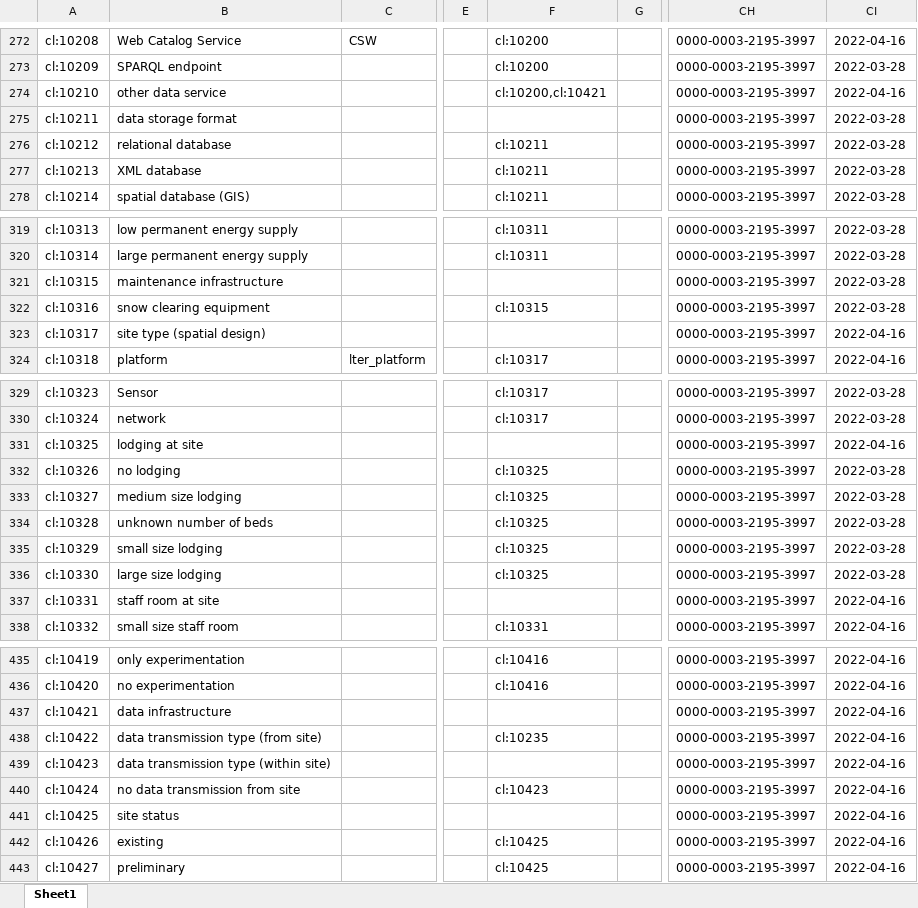
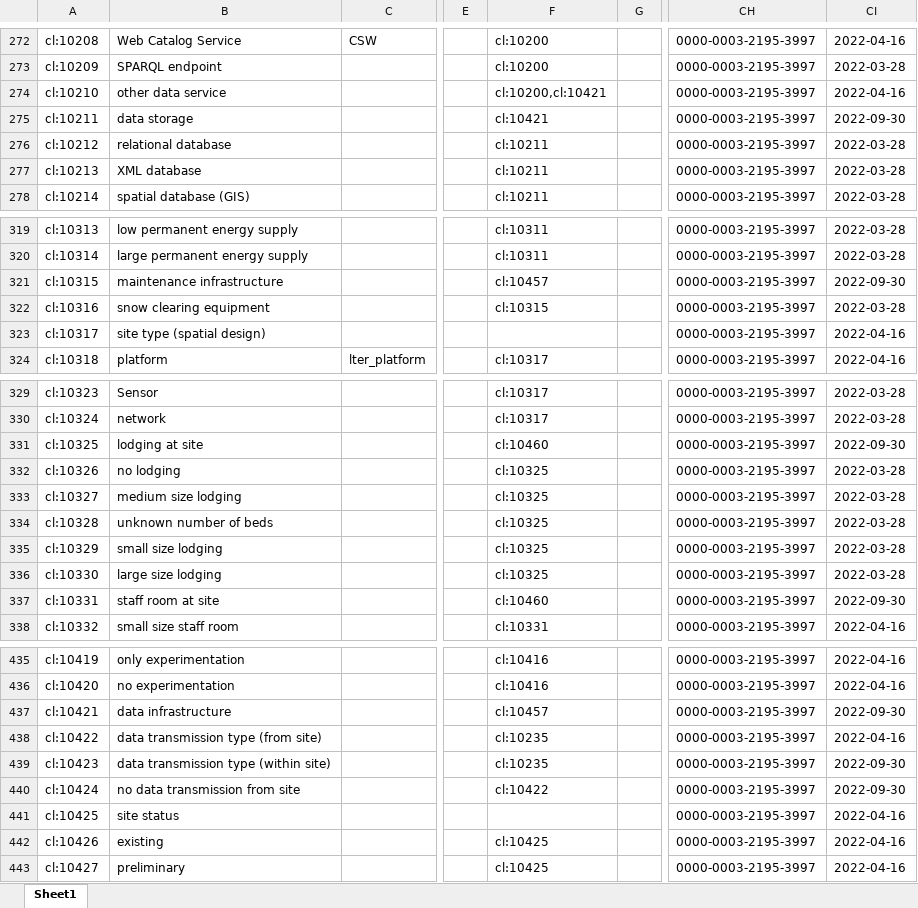
Before and after one commit to LTER-Europe/eLTER_CL, an Excel workbook: elter_cl.xlsx, sheet Sheet1, drawn as a sheet; only a part is shown, gaps mark what is left out; values as stored, in another font and other column widths than the file's, no borders; the diff covers the shown part only; the diff names each change by its address in the sheet, - before the commit and + after, or states it on an @@ line.

```diff
--- a/elter_cl.xlsx (sheet Sheet1)
+++ b/elter_cl.xlsx (sheet Sheet1)
-B275: data storage format
+B275: data storage
-F275: (empty)
+F275: cl:10421
-CI275: 2022-03-28
+CI275: 2022-09-30
-F321: (empty)
+F321: cl:10457
-CI321: 2022-03-28
+CI321: 2022-09-30
-F331: (empty)
+F331: cl:10460
-CI331: 2022-04-16
+CI331: 2022-09-30
-F337: (empty)
+F337: cl:10460
-CI337: 2022-04-16
+CI337: 2022-09-30
-F437: (empty)
+F437: cl:10457
-CI437: 2022-04-16
+CI437: 2022-09-30
-F439: (empty)
+F439: cl:10235
-CI439:CI440: 2022-04-16
+CI439:CI440: 2022-09-30
-F440: cl:10423
+F440: cl:10422
```
Also changed, not shown: 2 added rows and 37 edited cells elsewhere in this sheet, 4 other files.
